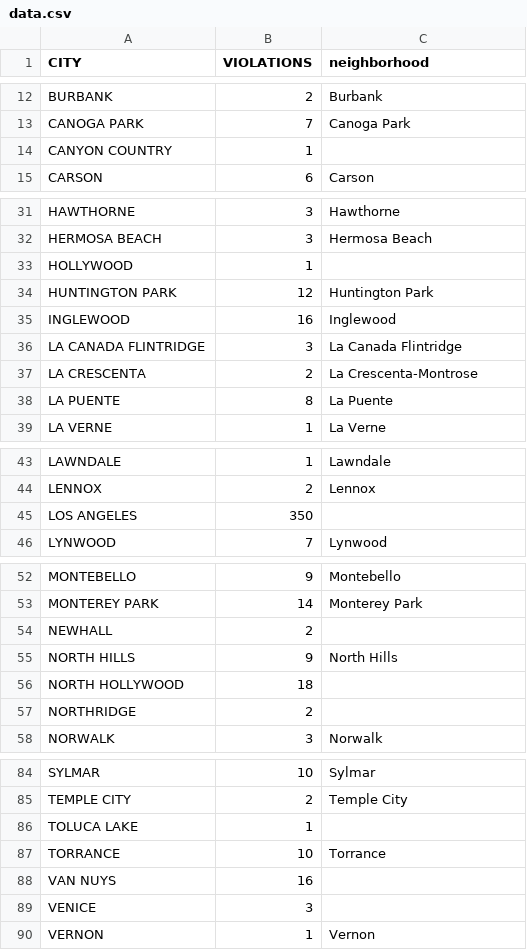
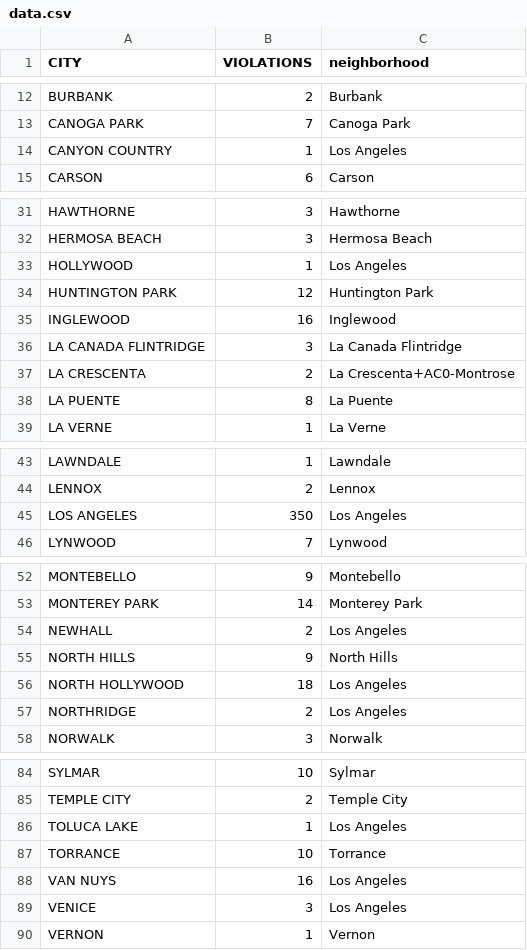
Before and after one commit to ryanvmenezes/census-queries, a CSV file: food-violations/data.csv, drawn as a sheet; only a part is shown, gaps mark what is left out.

Commit message:
latest food

```diff
--- a/food-violations/data.csv
+++ b/food-violations/data.csv
@@ -13,3 +13,3 @@ BURBANK,2,Burbank
 CANOGA PARK,7,Canoga Park
-CANYON COUNTRY,1,
+CANYON COUNTRY,1,Los Angeles
 CARSON,6,Carson
@@ -32,3 +32,3 @@ HAWTHORNE,3,Hawthorne
 HERMOSA BEACH,3,Hermosa Beach
-HOLLYWOOD,1,
+HOLLYWOOD,1,Los Angeles
 HUNTINGTON PARK,12,Huntington Park
@@ -36,3 +36,3 @@ INGLEWOOD,16,Inglewood
 LA CANADA FLINTRIDGE,3,La Canada Flintridge
-LA CRESCENTA,2,La Crescenta-Montrose
+LA CRESCENTA,2,La Crescenta+AC0-Montrose
 LA PUENTE,8,La Puente
@@ -44,3 +44,3 @@ LAWNDALE,1,Lawndale
 LENNOX,2,Lennox
-LOS ANGELES,350,
+LOS ANGELES,350,Los Angeles
 LYNWOOD,7,Lynwood
@@ -53,6 +53,6 @@ MONTEBELLO,9,Montebello
 MONTEREY PARK,14,Monterey Park
-NEWHALL,2,
+NEWHALL,2,Los Angeles
 NORTH HILLS,9,North Hills
-NORTH HOLLYWOOD,18,
-NORTHRIDGE,2,
+NORTH HOLLYWOOD,18,Los Angeles
+NORTHRIDGE,2,Los Angeles
 NORWALK,3,Norwalk
@@ -85,6 +85,6 @@ SYLMAR,10,Sylmar
 TEMPLE CITY,2,Temple City
-TOLUCA LAKE,1,
+TOLUCA LAKE,1,Los Angeles
 TORRANCE,10,Torrance
-VAN NUYS,16,
-VENICE,3,
+VAN NUYS,16,Los Angeles
+VENICE,3,Los Angeles
 VERNON,1,Vernon
```
Also changed, not shown: 4 other files.
